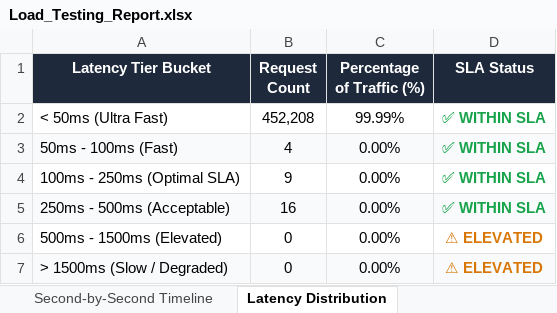
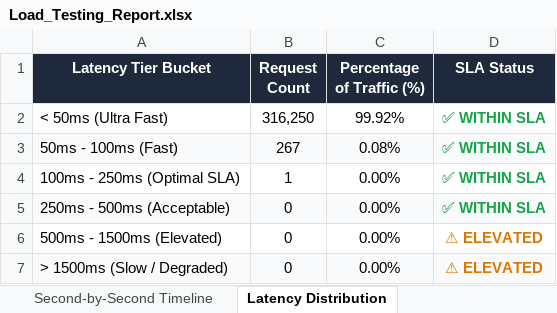
Before and after one commit to Thanujaradhakrishnan04/Trace, an Excel workbook: Load_Testing_Report.xlsx, sheet Latency Distribution, drawn as a sheet; values as stored, in another font and other column widths than the file's, no borders; the diff names each change by its address in the sheet, - before the commit and + after, or states it on an @@ line.

```diff
--- a/Load_Testing_Report.xlsx (sheet Latency Distribution)
+++ b/Load_Testing_Report.xlsx (sheet Latency Distribution)
-B2 (Request Count): 452,208
+B2 (Request Count): 316,250
-C2 (Percentage of Traffic (%)): 99.99%
+C2 (Percentage of Traffic (%)): 99.92%
-B3 (Request Count): 4
+B3 (Request Count): 267
-C3 (Percentage of Traffic (%)): 0.00%
+C3 (Percentage of Traffic (%)): 0.08%
-B4 (Request Count): 9
+B4 (Request Count): 1
-B5 (Request Count): 16
+B5 (Request Count): 0
```
Also changed, not shown: sheet Second-by-Second Timeline, sheet Endpoint Performance, sheet Executive Summary, E2E_Functional_Test_Report.xlsx, Vulnerability Test Results/Appium_E2E_Test_Report_Final.xlsx, 4 other files.
